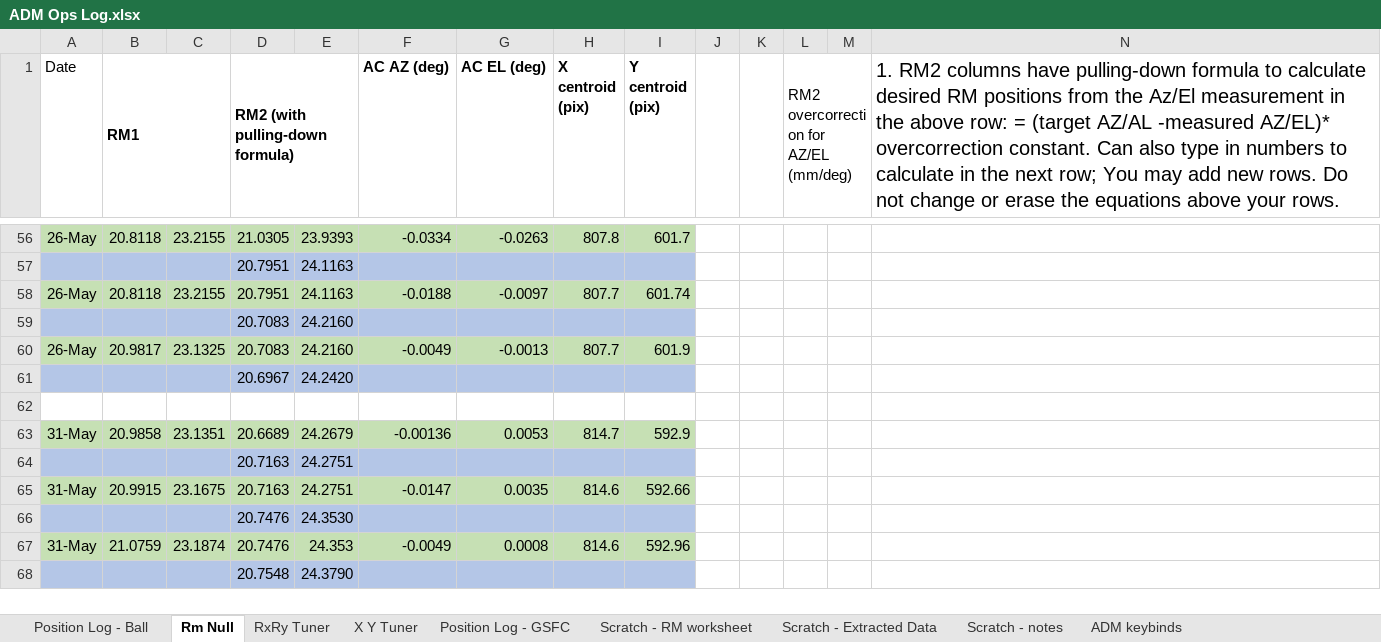
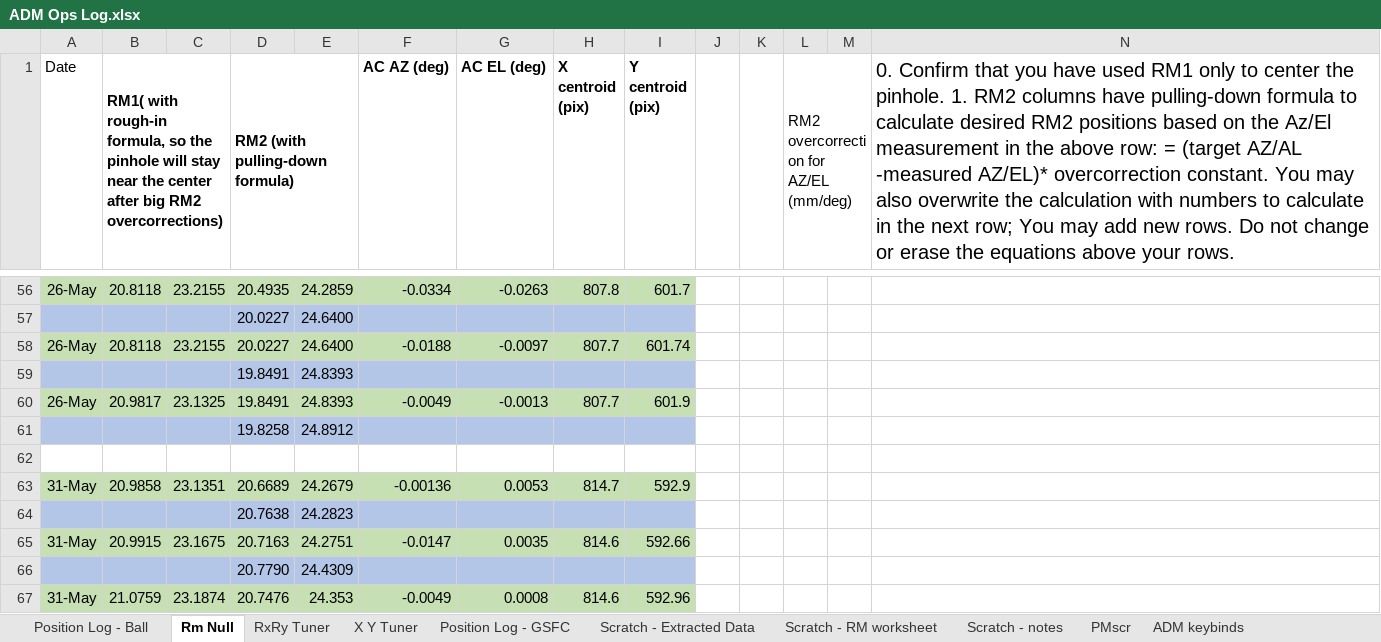
Before and after one commit to evanbray1/ADMTools, an Excel workbook: files/ADM Ops Log.xlsx, sheet Rm Null, drawn as a sheet; only a part is shown, gaps mark what is left out; values as stored, in another font and other column widths than the file's, no borders; conditional formats not drawn; removed rows and columns are numbered as before the commit, all else as after; the diff covers the shown part only; the diff names each change by its address in the sheet, - before the commit and + after, or states it on an @@ line.

```diff
--- a/files/ADM Ops Log.xlsx (sheet Rm Null)
+++ b/files/ADM Ops Log.xlsx (sheet Rm Null)
+sheet tab: PMscr
@@ sheet tab order changed: Position Log - Ball | Rm Null | RxRy Tuner | X Y Tuner | Position Log - GSFC | Scratch - Extracted Data | Scratch - RM worksheet | Scratch - notes | PMscr | ADM keybinds @@
-B1: RM1
+B1: RM1( with rough-in formula, so the pinhole will stay near the center after big RM2 overcorrections)
-N1: 1. RM2 columns have pulling-down formula to calculate desired RM positions from the Az/El measurement in the above row: = (target AZ/AL -measured AZ/EL)* overcorrection constant. Can also type in numbers to…
+N1: 0. Confirm that you have used RM1 only to center the pinhole. 1. RM2 columns have pulling-down formula to calculate desired RM2 positions based on the Az/El measurement in the above row: = (target AZ/AL -measured AZ/EL)* overcorrection constant. You may also overwrite the calculation with numbers to…
-D56 (RM2 (with pulling-down formula)): 21.0305
+D56 (RM2 (with pulling-down formula)): 20.4935
-E56: 23.9393
+E56: 24.2859
-row 57:  |  |  | 20.7951 | 24.1163
+row 57:  |  |  | 20.0227 | 24.6400
-D58 (RM2 (with pulling-down formula)): 20.7951
+D58 (RM2 (with pulling-down formula)): 20.0227
-E58: 24.1163
+E58: 24.6400
-row 59:  |  |  | 20.7083 | 24.2160
+row 59:  |  |  | 19.8491 | 24.8393
-D60 (RM2 (with pulling-down formula)): 20.7083
+D60 (RM2 (with pulling-down formula)): 19.8491
-E60: 24.2160
+E60: 24.8393
-row 61:  |  |  | 20.6967 | 24.2420
+row 61:  |  |  | 19.8258 | 24.8912
-row 64:  |  |  | 20.7163 | 24.2751
+row 64:  |  |  | 20.7638 | 24.2823
-row 66:  |  |  | 20.7476 | 24.3530
+row 66:  |  |  | 20.7790 | 24.4309
-row 68:  |  |  | 20.7548 | 24.3790
```
Also changed, not shown: 34 added rows, 10 removed rows, 64 edited cells and cell formats elsewhere in this sheet, sheet Position Log - Ball, sheet X Y Tuner, sheet RxRy Tuner, sheet ADM keybinds, charts or pictures.
